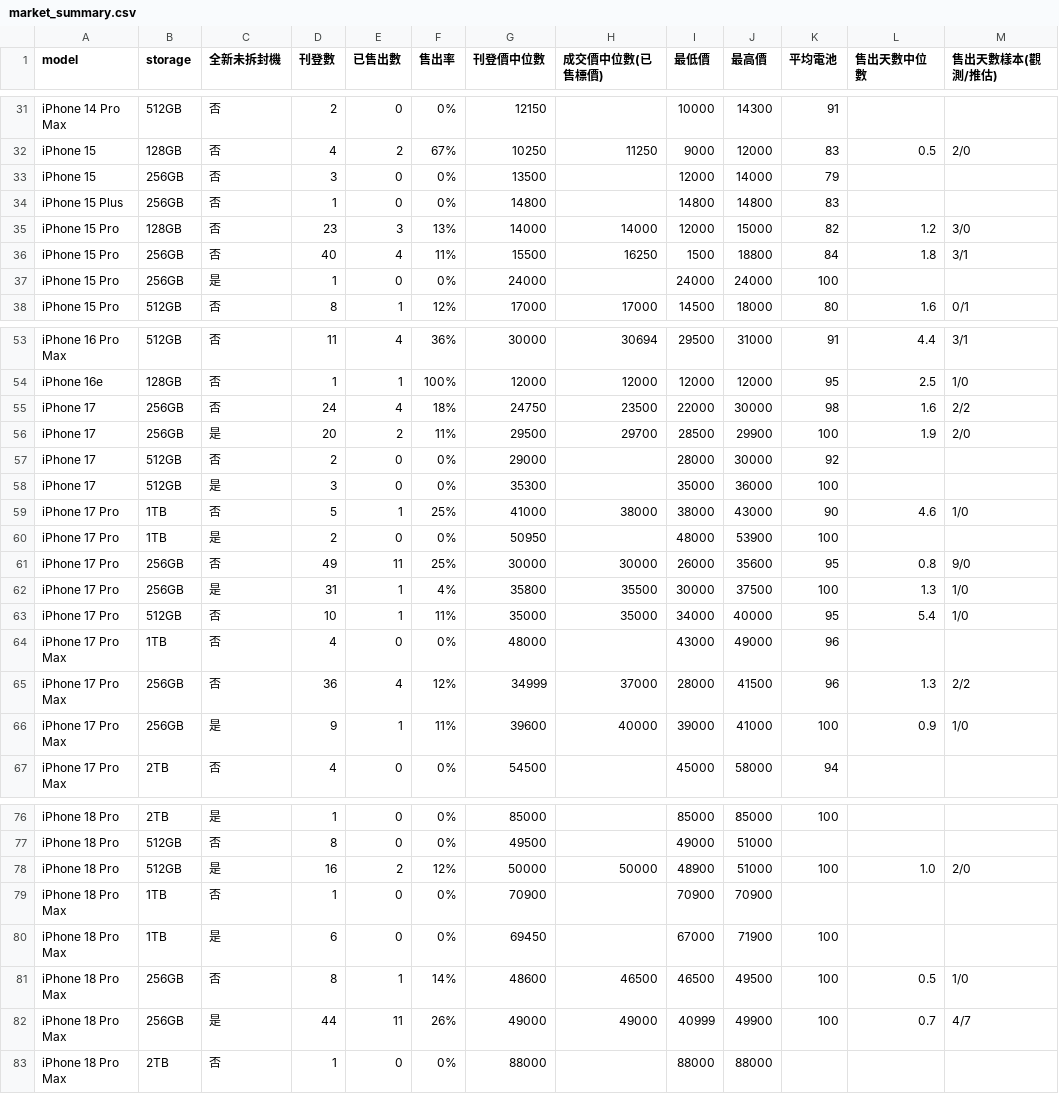
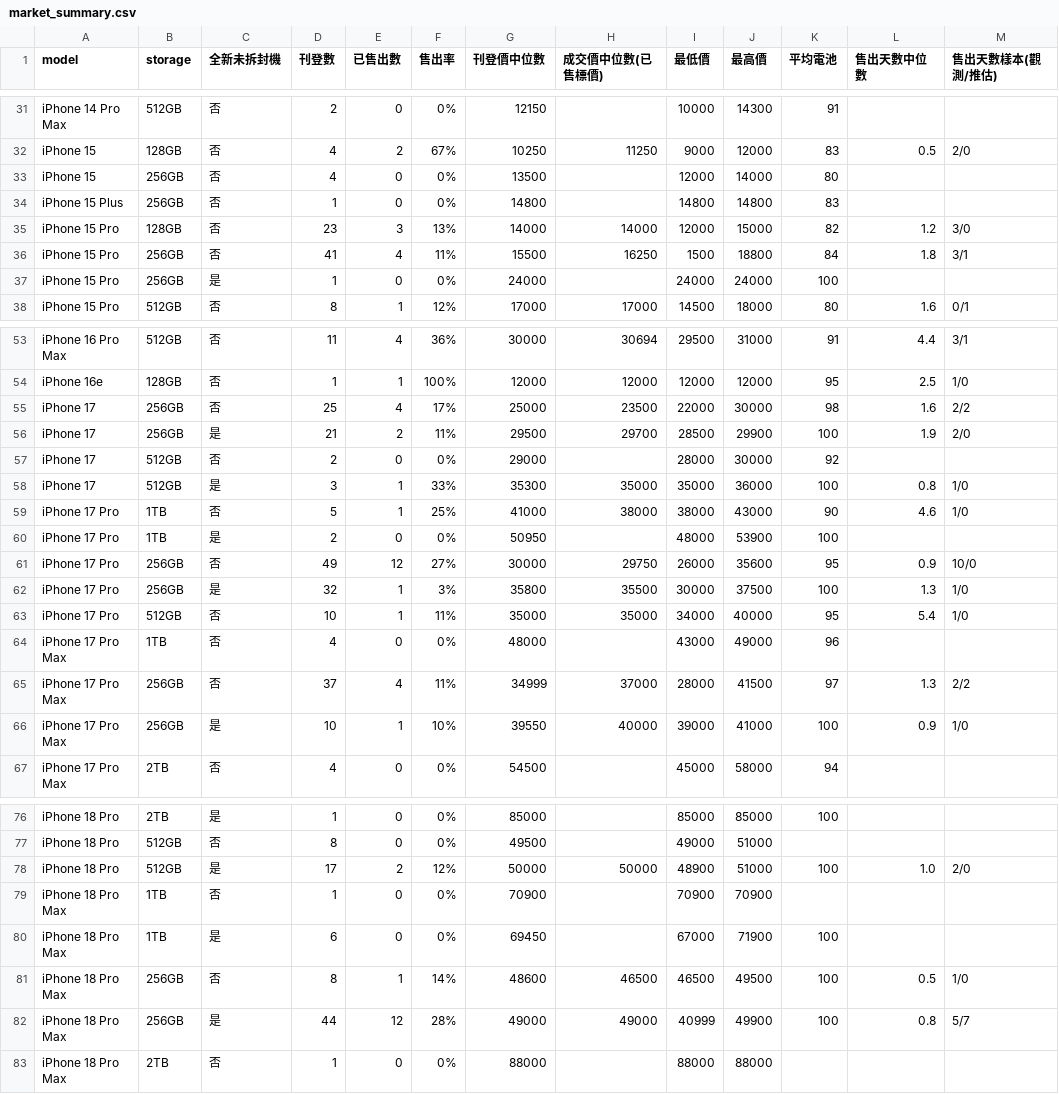
Before and after one commit to iPliny/ptt-iphone-tracker, a CSV file: data/market_summary.csv, drawn as a sheet; only a part is shown, gaps mark what is left out; the diff covers the shown part only; the diff names each change by its address in the sheet, - before the commit and + after, or states it on an @@ line.

```diff
--- a/data/market_summary.csv
+++ b/data/market_summary.csv
-D33 (刊登數): 3
+D33 (刊登數): 4
-K33 (平均電池): 79
+K33 (平均電池): 80
-D36 (刊登數): 40
+D36 (刊登數): 41
-D55 (刊登數): 24
+D55 (刊登數): 25
-F55 (售出率): 18%
+F55 (售出率): 17%
-G55 (刊登價中位數): 24750
+G55 (刊登價中位數): 25000
-D56 (刊登數): 20
+D56 (刊登數): 21
-E58 (已售出數): 0
+E58 (已售出數): 1
-F58 (售出率): 0%
+F58 (售出率): 33%
-H58 (成交價中位數(已售標價)): (empty)
+H58 (成交價中位數(已售標價)): 35000
-L58 (售出天數中位數): (empty)
+L58 (售出天數中位數): 0.8
-M58 (售出天數樣本(觀測/推估)): (empty)
+M58 (售出天數樣本(觀測/推估)): 1/0
-E61 (已售出數): 11
+E61 (已售出數): 12
-F61 (售出率): 25%
+F61 (售出率): 27%
-H61 (成交價中位數(已售標價)): 30000
+H61 (成交價中位數(已售標價)): 29750
-L61 (售出天數中位數): 0.8
+L61 (售出天數中位數): 0.9
-M61 (售出天數樣本(觀測/推估)): 9/0
+M61 (售出天數樣本(觀測/推估)): 10/0
-D62 (刊登數): 31
+D62 (刊登數): 32
-F62 (售出率): 4%
+F62 (售出率): 3%
-D65 (刊登數): 36
+D65 (刊登數): 37
-F65 (售出率): 12%
+F65 (售出率): 11%
-K65 (平均電池): 96
+K65 (平均電池): 97
-D66 (刊登數): 9
+D66 (刊登數): 10
-F66 (售出率): 11%
+F66 (售出率): 10%
-G66 (刊登價中位數): 39600
+G66 (刊登價中位數): 39550
-D78 (刊登數): 16
+D78 (刊登數): 17
-E82 (已售出數): 11
+E82 (已售出數): 12
-F82 (售出率): 26%
+F82 (售出率): 28%
-L82 (售出天數中位數): 0.7
+L82 (售出天數中位數): 0.8
-M82 (售出天數樣本(觀測/推估)): 4/7
+M82 (售出天數樣本(觀測/推估)): 5/7
```
Also changed, not shown: 24 edited cells elsewhere in this file, data/events.csv, data/multi_items.csv, 2 other files.
